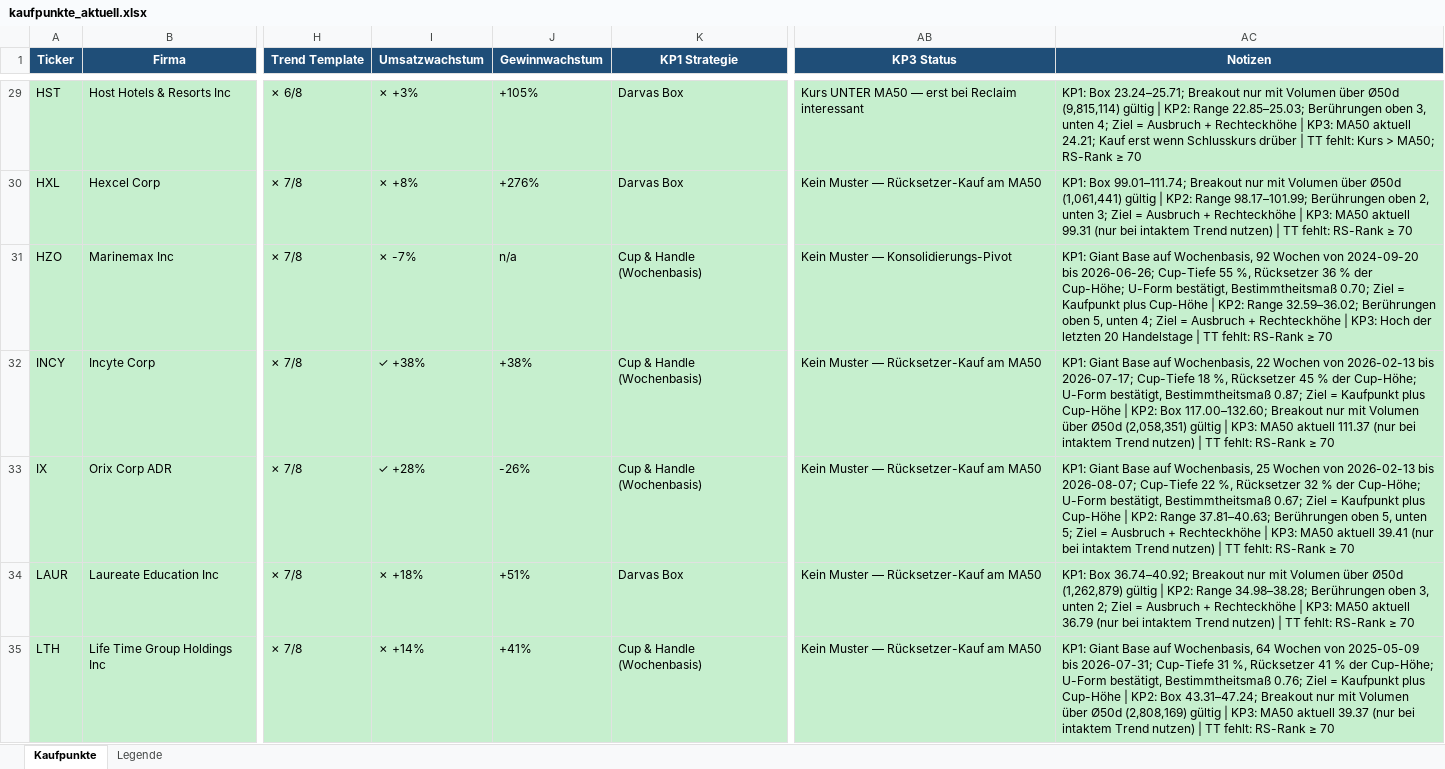
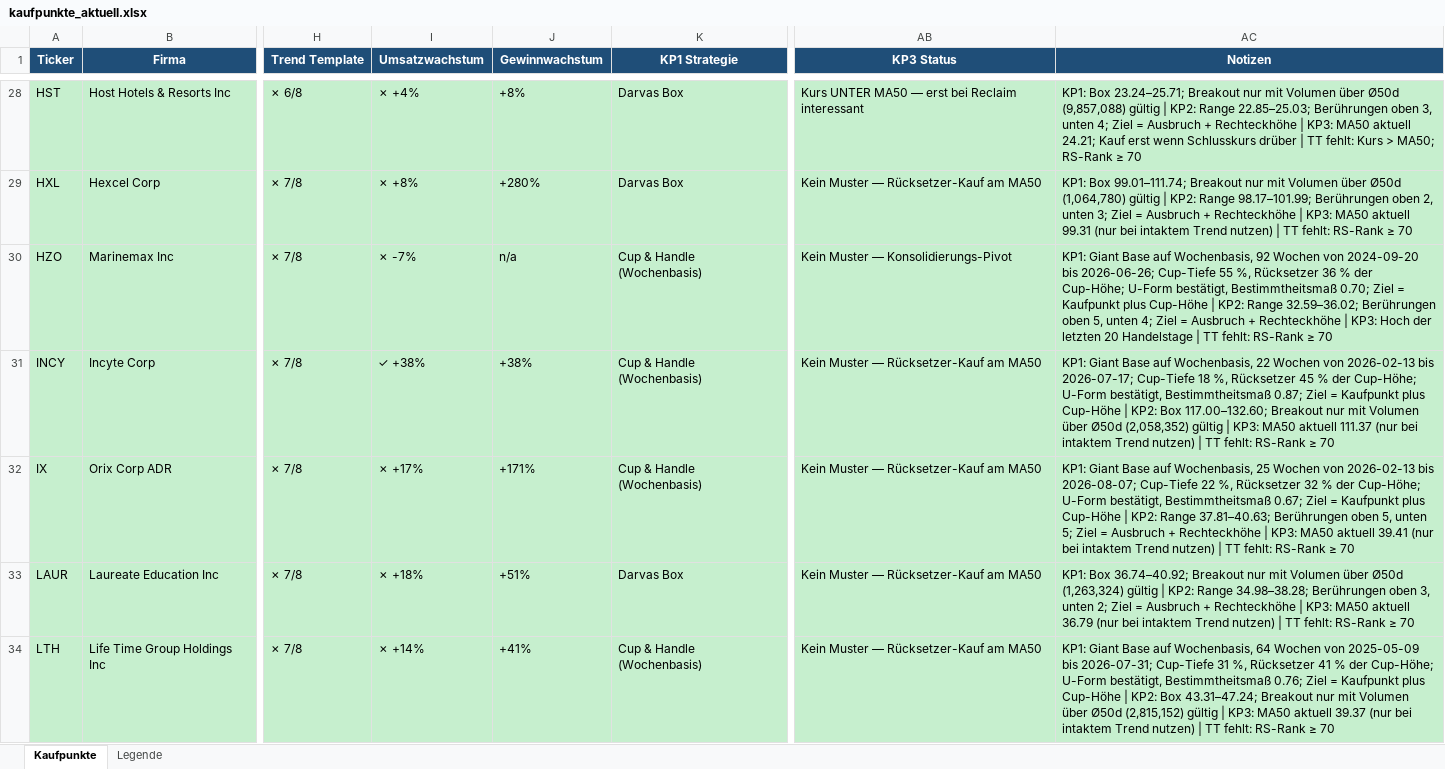
Before and after one commit to mat-schmuck/heliot, an Excel workbook: kaufpunkte_aktuell.xlsx, sheet Kaufpunkte, drawn as a sheet; only a part is shown, gaps mark what is left out; values as stored, in another font and other column widths than the file's, no borders; addresses are those after the commit; the diff covers the shown part only; the diff names each change by its address in the sheet, - before the commit and + after, or states it on an @@ line.

```diff
--- a/kaufpunkte_aktuell.xlsx (sheet Kaufpunkte)
+++ b/kaufpunkte_aktuell.xlsx (sheet Kaufpunkte)
-I28 (Umsatzwachstum): ✗ +3%
+I28 (Umsatzwachstum): ✗ +4%
-J28 (Gewinnwachstum): +105%
+J28 (Gewinnwachstum): +8%
-AC28 (Notizen): …über Ø50d (9,815,114) gültig |…
+AC28 (Notizen): …über Ø50d (9,857,088) gültig |…
-J29 (Gewinnwachstum): +276%
+J29 (Gewinnwachstum): +280%
-AC29 (Notizen): …über Ø50d (1,061,441) gültig |…
+AC29 (Notizen): …über Ø50d (1,064,780) gültig |…
-AC31 (Notizen): …über Ø50d (2,058,351) gültig |…
+AC31 (Notizen): …über Ø50d (2,058,352) gültig |…
-I32 (Umsatzwachstum): ✓ +28%
+I32 (Umsatzwachstum): ✗ +17%
-J32 (Gewinnwachstum): -26%
+J32 (Gewinnwachstum): +171%
-AC33 (Notizen): …über Ø50d (1,262,879) gültig |…
+AC33 (Notizen): …über Ø50d (1,263,324) gültig |…
-AC34 (Notizen): …über Ø50d (2,808,169) gültig |…
+AC34 (Notizen): …über Ø50d (2,815,152) gültig |…
```
Also changed, not shown: 1 added row, 1 removed row and 168 edited cells elsewhere in this sheet, 4 other files.
